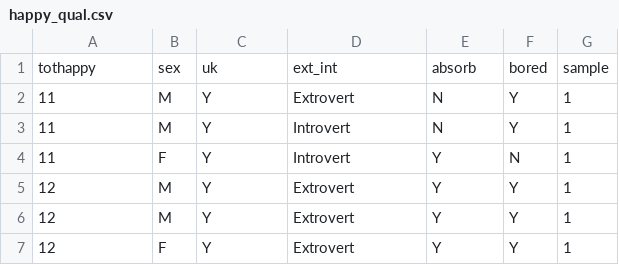
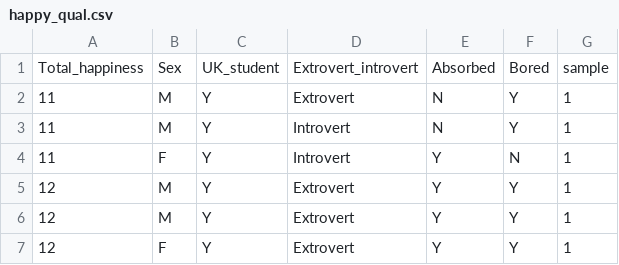
Before and after one commit to sozzifer/TECH7009, a CSV file: data/happy_qual.csv, drawn as a sheet; only a part is shown; removed rows and columns are numbered as before the commit, all else as after; the diff names each change by its address in the sheet, - before the commit and + after, or states it on an @@ line.

```diff
--- a/data/happy_qual.csv
+++ b/data/happy_qual.csv
-row 1: tothappy | sex | uk | ext_int | absorb | bored | sample
+row 1: Total_happiness | Sex | UK_student | Extrovert_introvert | Absorbed | Bored | sample
```
Also changed, not shown: 12 other files.
